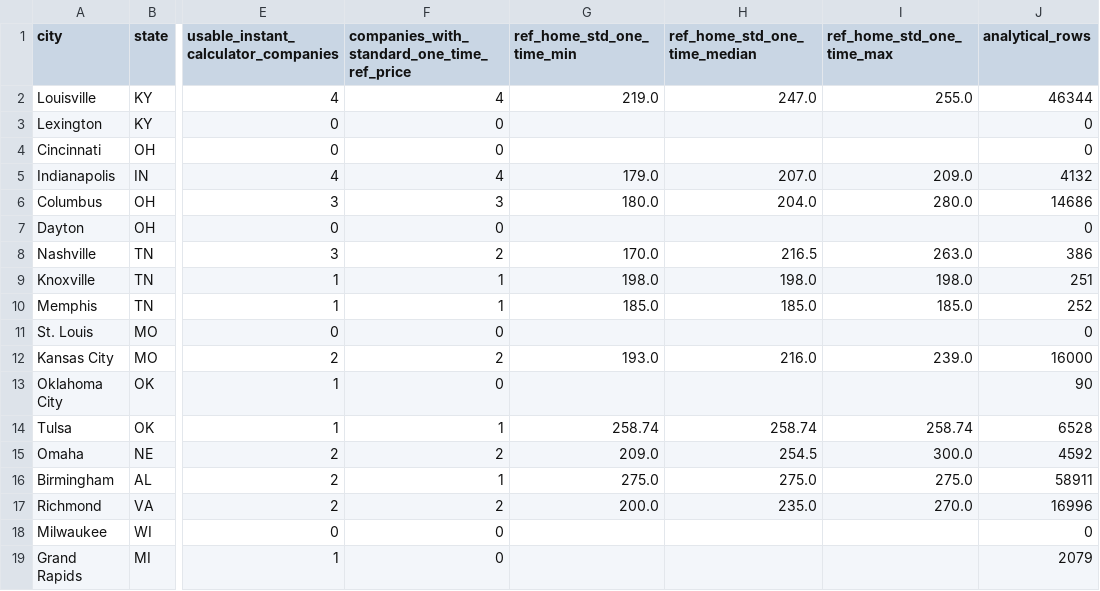
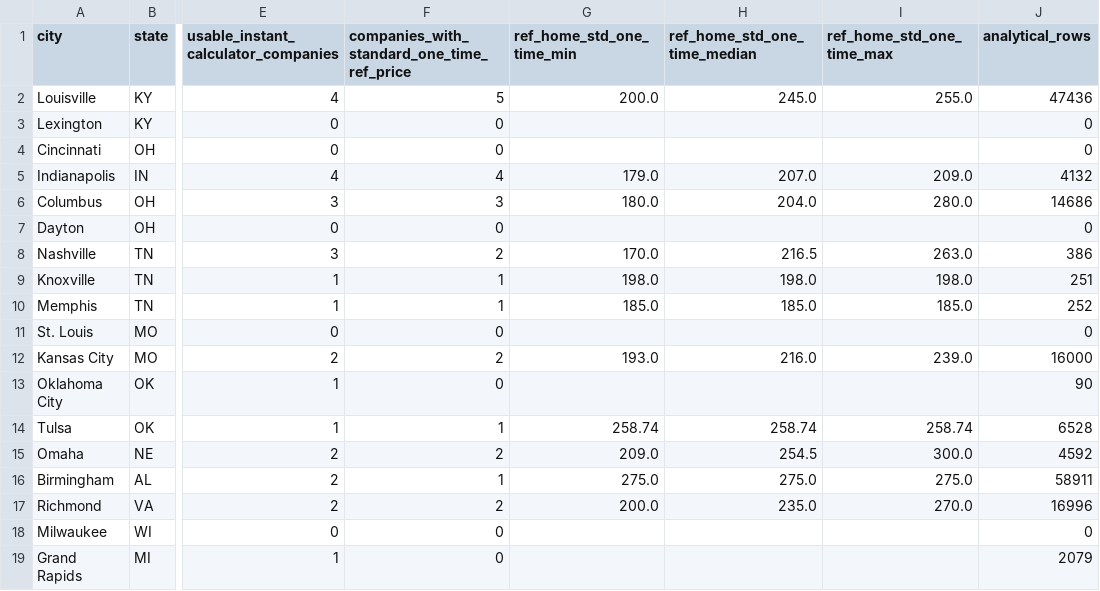
Before and after one commit to ccarrigan-lm/cleaning-company, a CSV file: research/analysis/2026-10-14/data/city_coverage.csv, drawn as a sheet; only a part is shown, gaps mark what is left out; the diff names each change by its address in the sheet, - before the commit and + after, or states it on an @@ line.

```diff
--- a/research/analysis/2026-10-14/data/city_coverage.csv
+++ b/research/analysis/2026-10-14/data/city_coverage.csv
-F2: 4
+F2: 5
-G2 (ref_home_std_one_time_min): 219.0
+G2 (ref_home_std_one_time_min): 200.0
-H2 (ref_home_std_one_time_median): 247.0
+H2 (ref_home_std_one_time_median): 245.0
-J2 (analytical_rows): 46344
+J2 (analytical_rows): 47436
```
Also changed, not shown: research/analysis/2026-10-14/data/companies.csv, research/analysis/2026-10-14/data/rule_counts.csv, 43 other files.
